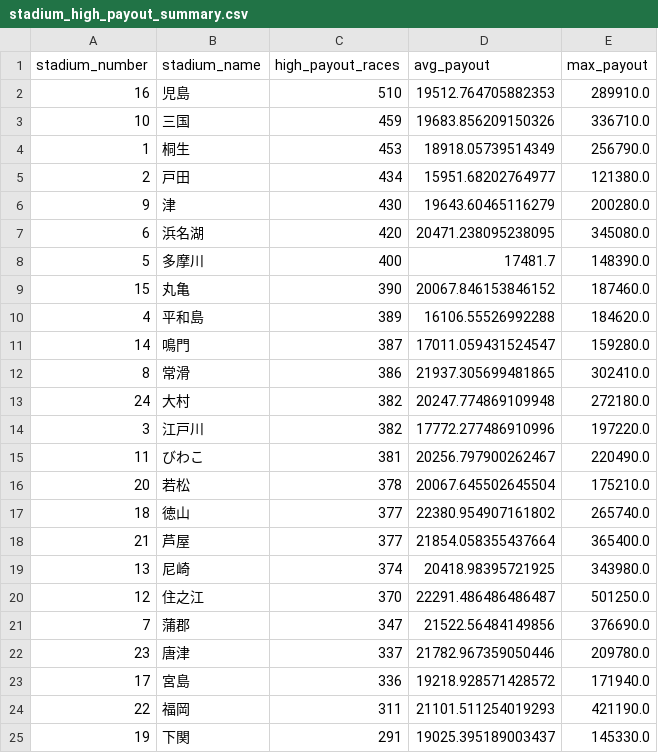
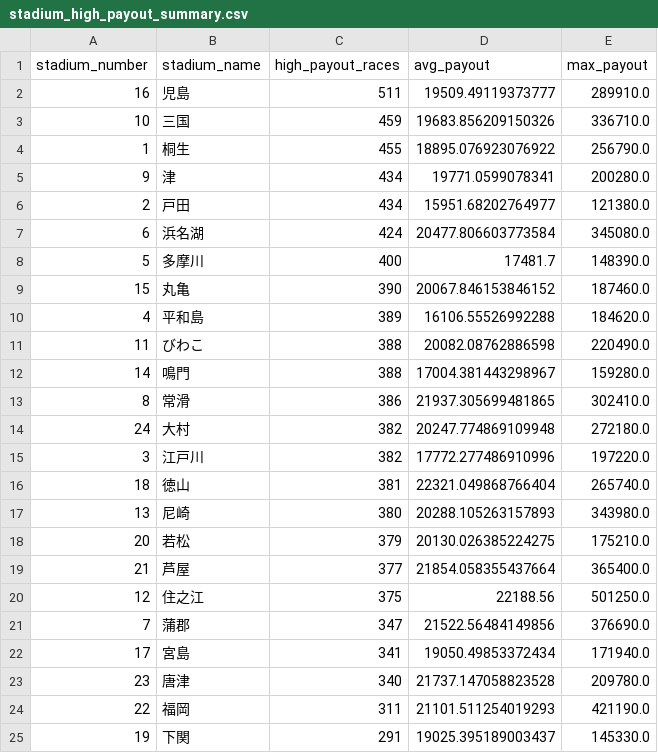
Before and after one commit to Patrickimamura/boatrace-analysis, a CSV file: output/stadium_high_payout_summary.csv, drawn as a sheet.

```diff
--- a/output/stadium_high_payout_summary.csv
+++ b/output/stadium_high_payout_summary.csv
@@ -1,8 +1,8 @@
 stadium_number,stadium_name,high_payout_races,avg_payout,max_payout
-16,児島,510,19512.764705882353,289910.0
+16,児島,511,19509.49119373777,289910.0
 10,三国,459,19683.856209150326,336710.0
-1,桐生,453,18918.05739514349,256790.0
+1,桐生,455,18895.076923076922,256790.0
+9,津,434,19771.0599078341,200280.0
 2,戸田,434,15951.68202764977,121380.0
-9,津,430,19643.60465116279,200280.0
-6,浜名湖,420,20471.238095238095,345080.0
+6,浜名湖,424,20477.806603773584,345080.0
 5,多摩川,400,17481.7,148390.0
@@ -10,3 +10,4 @@
 4,平和島,389,16106.55526992288,184620.0
-14,鳴門,387,17011.059431524547,159280.0
+11,びわこ,388,20082.08762886598,220490.0
+14,鳴門,388,17004.381443298967,159280.0
 8,常滑,386,21937.305699481865,302410.0
@@ -14,11 +15,10 @@
 3,江戸川,382,17772.277486910996,197220.0
-11,びわこ,381,20256.797900262467,220490.0
-20,若松,378,20067.645502645504,175210.0
-18,徳山,377,22380.954907161802,265740.0
+18,徳山,381,22321.049868766404,265740.0
+13,尼崎,380,20288.105263157893,343980.0
+20,若松,379,20130.026385224275,175210.0
 21,芦屋,377,21854.058355437664,365400.0
-13,尼崎,374,20418.98395721925,343980.0
-12,住之江,370,22291.486486486487,501250.0
+12,住之江,375,22188.56,501250.0
 7,蒲郡,347,21522.56484149856,376690.0
-23,唐津,337,21782.967359050446,209780.0
-17,宮島,336,19218.928571428572,171940.0
+17,宮島,341,19050.49853372434,171940.0
+23,唐津,340,21737.147058823528,209780.0
 22,福岡,311,21101.511254019293,421190.0
```
Also changed, not shown: output/pattern_by_boat_order.csv, output/pattern_by_course_order.csv, 8 other files.
